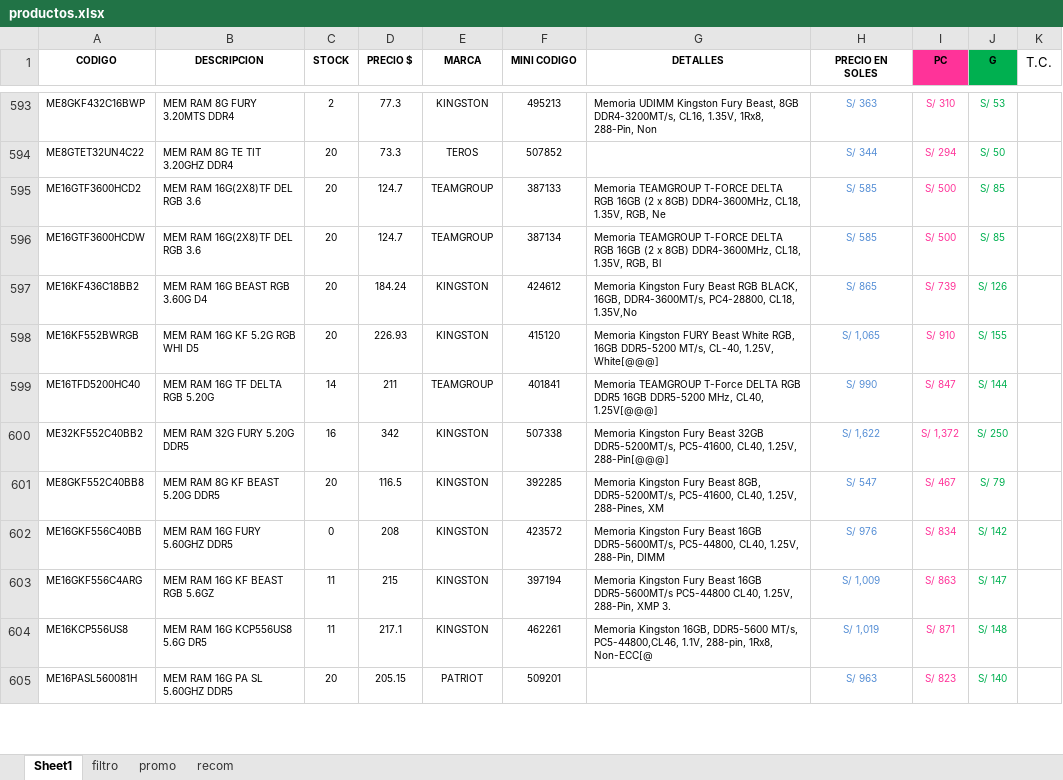
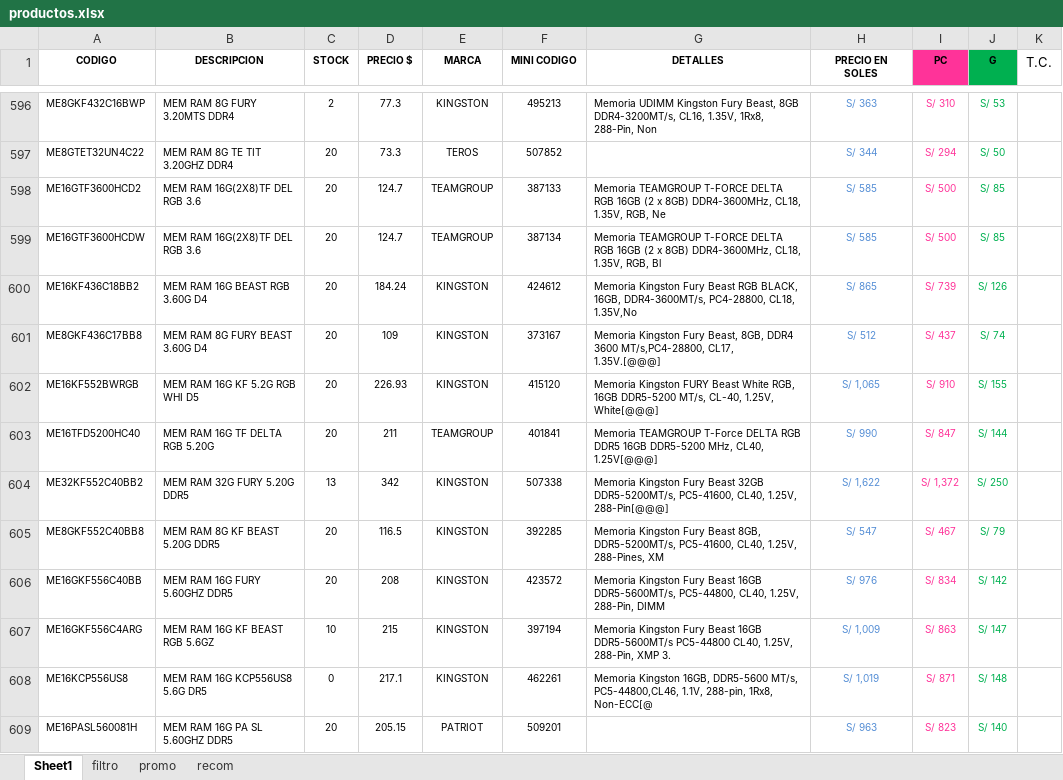
Before and after one commit to scperu/store, an Excel workbook: productos.xlsx, sheet Sheet1, drawn as a sheet; only a part is shown, gaps mark what is left out; values as stored, in another font and other column widths than the file's, no borders; table styles not drawn; addresses are those after the commit; the diff covers the shown part only; the diff names each change by its address in the sheet, - before the commit and + after, or states it on an @@ line.

Commit message:
Add files via upload

```diff
--- a/productos.xlsx (sheet Sheet1)
+++ b/productos.xlsx (sheet Sheet1)
+row 601: ME8GKF436C17BB8 | MEM RAM 8G FURY BEAST 3.60G D4 | 20 | 109 | KINGSTON | 373167 | Memoria Kingston Fury Beast, 8GB, DDR4 3600 MT/s,PC4-28800, CL17, 1.35V.[@@@] | S/ 512 | S/ 437 | S/ 74
-C603 (STOCK): 14
+C603 (STOCK): 20
-C604 (STOCK): 16
+C604 (STOCK): 13
-C606 (STOCK): 0
+C606 (STOCK): 20
-C607 (STOCK): 11
+C607 (STOCK): 10
-C608 (STOCK): 11
+C608 (STOCK): 0
```
Also changed, not shown: 30 added rows, 31 removed rows, 1 moved row, 217 edited cells and cell formats elsewhere in this sheet, formulas that keep their value.
